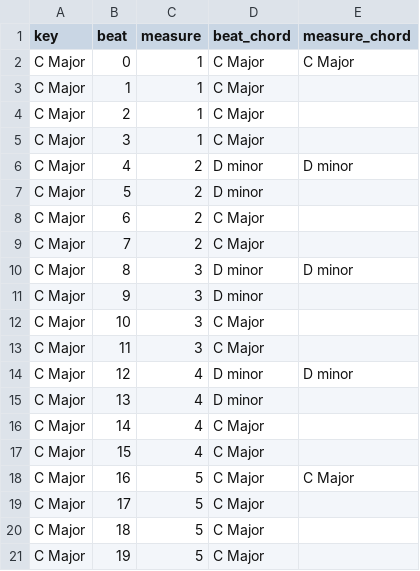
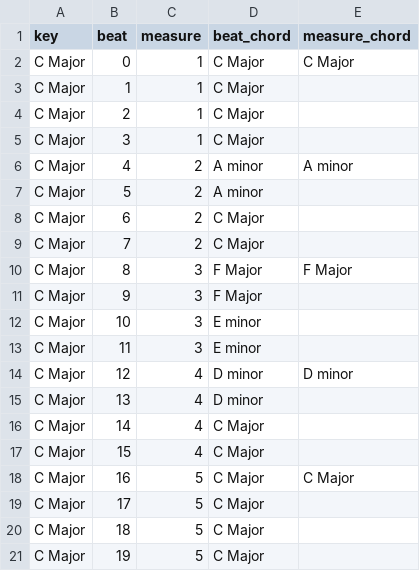
Before and after one commit to kudmisubba-dev/CIS4614_Music_Sheet, a CSV file: NoteEvents/output/TwinkleTest_note_events_separated_harmony.csv, drawn as a sheet.

```diff
--- a/NoteEvents/output/TwinkleTest_note_events_separated_harmony.csv
+++ b/NoteEvents/output/TwinkleTest_note_events_separated_harmony.csv
@@ -5,10 +5,10 @@ C Major,2,1,C Major,
 C Major,3,1,C Major,
-C Major,4,2,D minor,D minor
-C Major,5,2,D minor,
+C Major,4,2,A minor,A minor
+C Major,5,2,A minor,
 C Major,6,2,C Major,
 C Major,7,2,C Major,
-C Major,8,3,D minor,D minor
-C Major,9,3,D minor,
-C Major,10,3,C Major,
-C Major,11,3,C Major,
+C Major,8,3,F Major,F Major
+C Major,9,3,F Major,
+C Major,10,3,E minor,
+C Major,11,3,E minor,
 C Major,12,4,D minor,D minor
```
Also changed, not shown: NoteEvents/output/twinkleTest_note_events.csv, NoteEvents/output/twinkleTest_note_events_separated.csv, 11 other files.
